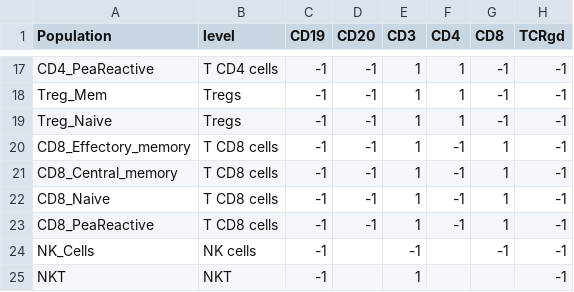
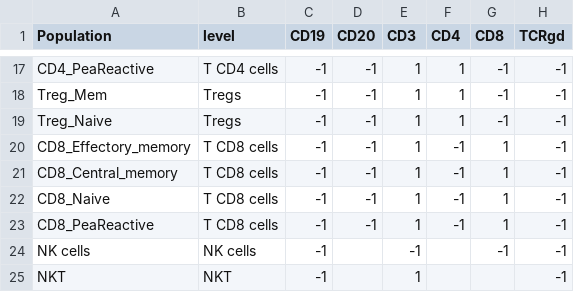
Before and after one commit to MICS-Lab/scyan_data, a CSV file: data/poised/short.csv, drawn as a sheet; only a part is shown, gaps mark what is left out; the diff names each change by its address in the sheet, - before the commit and + after, or states it on an @@ line.

```diff
--- a/data/poised/short.csv
+++ b/data/poised/short.csv
-A24 (Population): NK_Cells
+A24 (Population): NK cells
```
Also changed, not shown: data/poised/default.csv, 1 other file.
